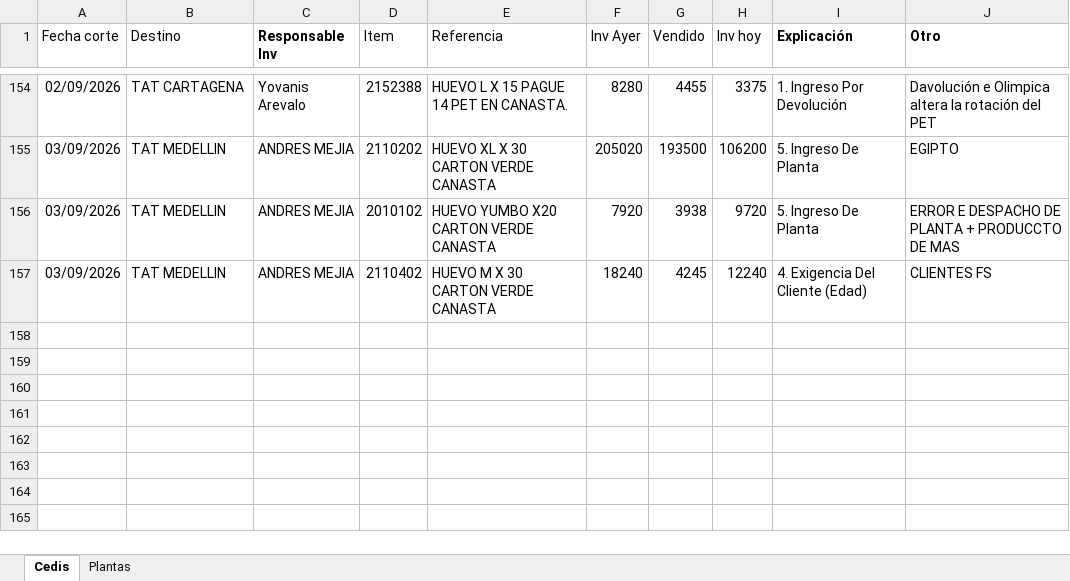
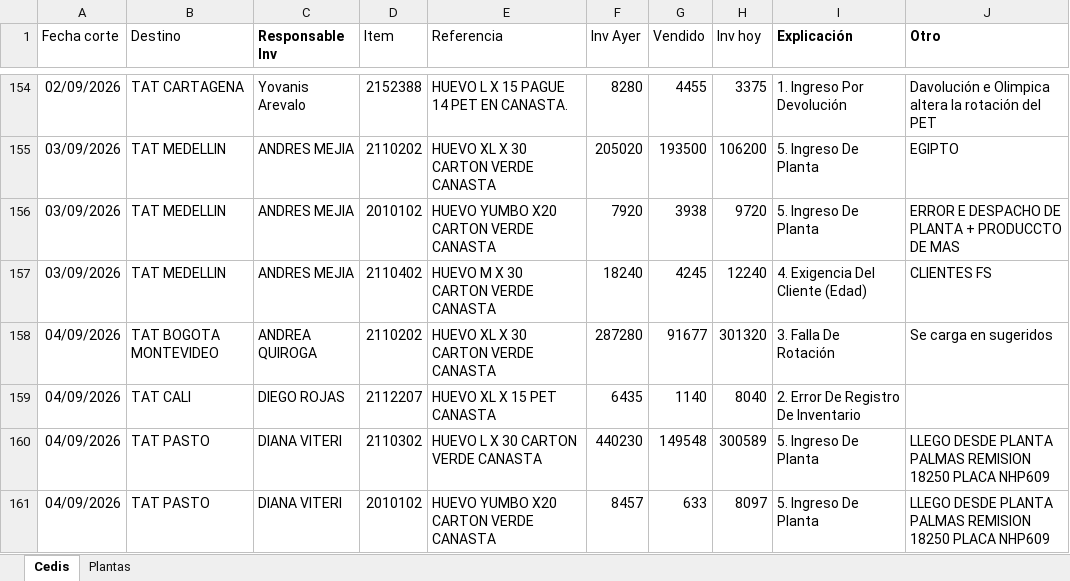
Before and after one commit to CamiVargas25/Inventarios, an Excel workbook: BD Rupturas.xlsx, sheet Cedis, drawn as a sheet; only a part is shown, gaps mark what is left out; values as stored, in another font and other column widths than the file's, no borders; charts and pictures and table styles not drawn; the diff names each change by its address in the sheet, - before the commit and + after, or states it on an @@ line.

Commit message:
Add files via upload

```diff
--- a/BD Rupturas.xlsx (sheet Cedis)
+++ b/BD Rupturas.xlsx (sheet Cedis)
+row 158: 04/09/2026 | TAT BOGOTA MONTEVIDEO | ANDREA QUIROGA | 2110202 | HUEVO XL X 30 CARTON VERDE CANASTA | 287280 | 91677 | 301320 | 3. Falla De Rotación | Se carga en sugeridos
+row 159: 04/09/2026 | TAT CALI | DIEGO ROJAS | 2112207 | HUEVO XL X 15 PET CANASTA | 6435 | 1140 | 8040 | 2. Error De Registro De Inventario
+row 160: 04/09/2026 | TAT PASTO | DIANA VITERI | 2110302 | HUEVO L X 30 CARTON VERDE CANASTA | 440230 | 149548 | 300589 | 5. Ingreso De Planta | LLEGO DESDE PLANTA PALMAS REMISION 18250 PLACA NHP609
+row 161: 04/09/2026 | TAT PASTO | DIANA VITERI | 2010102 | HUEVO YUMBO X20 CARTON VERDE CANASTA | 8457 | 633 | 8097 | 5. Ingreso De Planta | LLEGO DESDE PLANTA PALMAS REMISION 18250 PLACA NHP609
```
Also changed, not shown: sheet Plantas.
